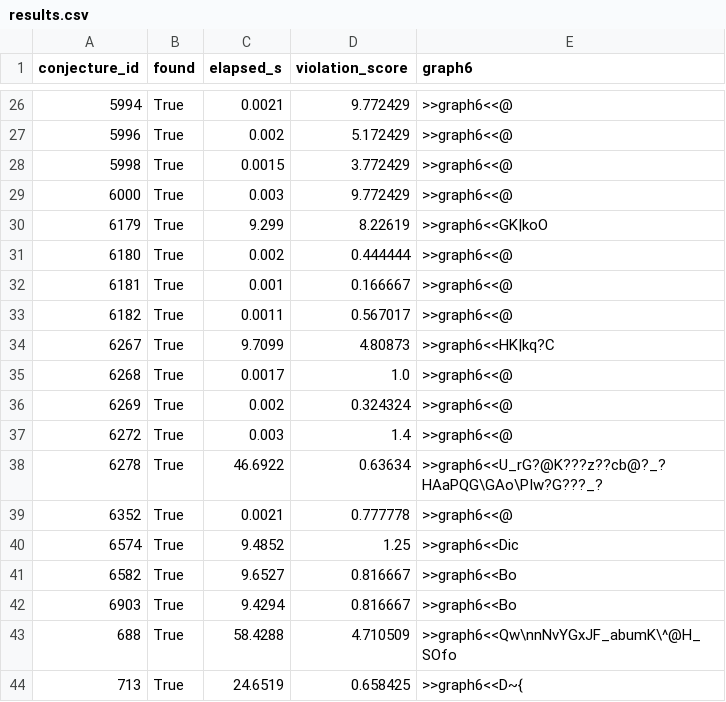
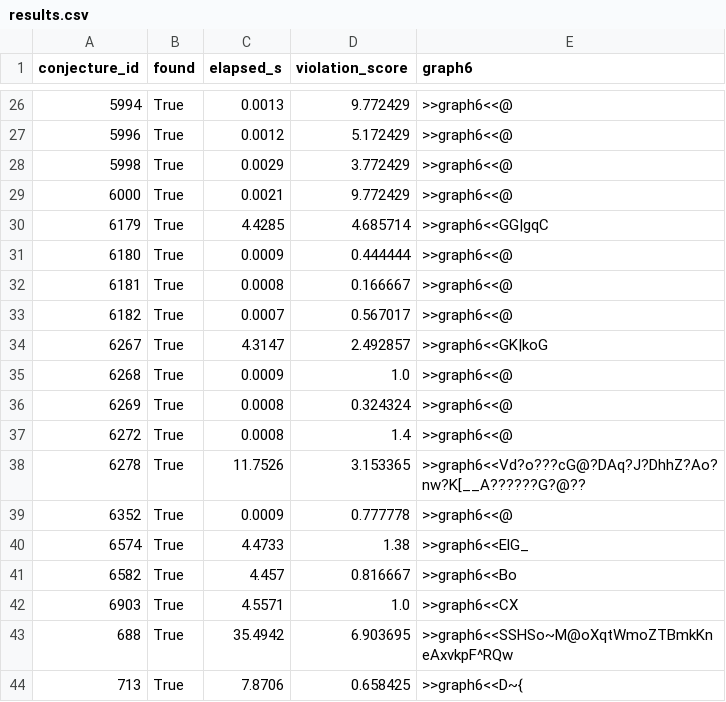
Before and after one commit to Assiaafouchal/graphbench-project, a CSV file: graphbench-project-partie-02/results/results.csv, drawn as a sheet; only a part is shown, gaps mark what is left out; the diff covers the shown part only.

```diff
--- a/graphbench-project-partie-02/results/results.csv
+++ b/graphbench-project-partie-02/results/results.csv
@@ -26,19 +26,19 @@ conjecture_id,found,elapsed_s,violation_score,graph6
-5994,True,0.0021,9.772429,>>graph6<<@
-5996,True,0.002,5.172429,>>graph6<<@
-5998,True,0.0015,3.772429,>>graph6<<@
-6000,True,0.003,9.772429,>>graph6<<@
-6179,True,9.299,8.22619,>>graph6<<GK|koO
-6180,True,0.002,0.444444,>>graph6<<@
-6181,True,0.001,0.166667,>>graph6<<@
-6182,True,0.0011,0.567017,>>graph6<<@
-6267,True,9.7099,4.80873,>>graph6<<HK|kq?C
-6268,True,0.0017,1.0,>>graph6<<@
-6269,True,0.002,0.324324,>>graph6<<@
-6272,True,0.003,1.4,>>graph6<<@
-6278,True,46.6922,0.63634,>>graph6<<U_rG?@K???z??cb@?_?HAaPQG\GAo\PIw?G???_?
-6352,True,0.0021,0.777778,>>graph6<<@
-6574,True,9.4852,1.25,>>graph6<<Dic
-6582,True,9.6527,0.816667,>>graph6<<Bo
-6903,True,9.4294,0.816667,>>graph6<<Bo
-688,True,58.4288,4.710509,>>graph6<<Qw\nnNvYGxJF_abumK\^@H_SOfo
-713,True,24.6519,0.658425,>>graph6<<D~{
+5994,True,0.0013,9.772429,>>graph6<<@
+5996,True,0.0012,5.172429,>>graph6<<@
+5998,True,0.0029,3.772429,>>graph6<<@
+6000,True,0.0021,9.772429,>>graph6<<@
+6179,True,4.4285,4.685714,>>graph6<<GG|gqC
+6180,True,0.0009,0.444444,>>graph6<<@
+6181,True,0.0008,0.166667,>>graph6<<@
+6182,True,0.0007,0.567017,>>graph6<<@
+6267,True,4.3147,2.492857,>>graph6<<GK|koG
+6268,True,0.0009,1.0,>>graph6<<@
+6269,True,0.0008,0.324324,>>graph6<<@
+6272,True,0.0008,1.4,>>graph6<<@
+6278,True,11.7526,3.153365,>>graph6<<Vd?o???cG@?DAq?J?DhhZ?Ao?nw?K[__A??????G?@??
+6352,True,0.0009,0.777778,>>graph6<<@
+6574,True,4.4733,1.38,>>graph6<<ElG_
+6582,True,4.457,0.816667,>>graph6<<Bo
+6903,True,4.5571,1.0,>>graph6<<CX
+688,True,35.4942,6.903695,>>graph6<<SSHSo~M@oXqtWmoZTBmkKneAxvkpF^RQw
+713,True,7.8706,0.658425,>>graph6<<D~{
```
Also changed, not shown: 127 edited cells elsewhere in this file, graphbench-project-partie-01/results/results.csv, 4 other files.
